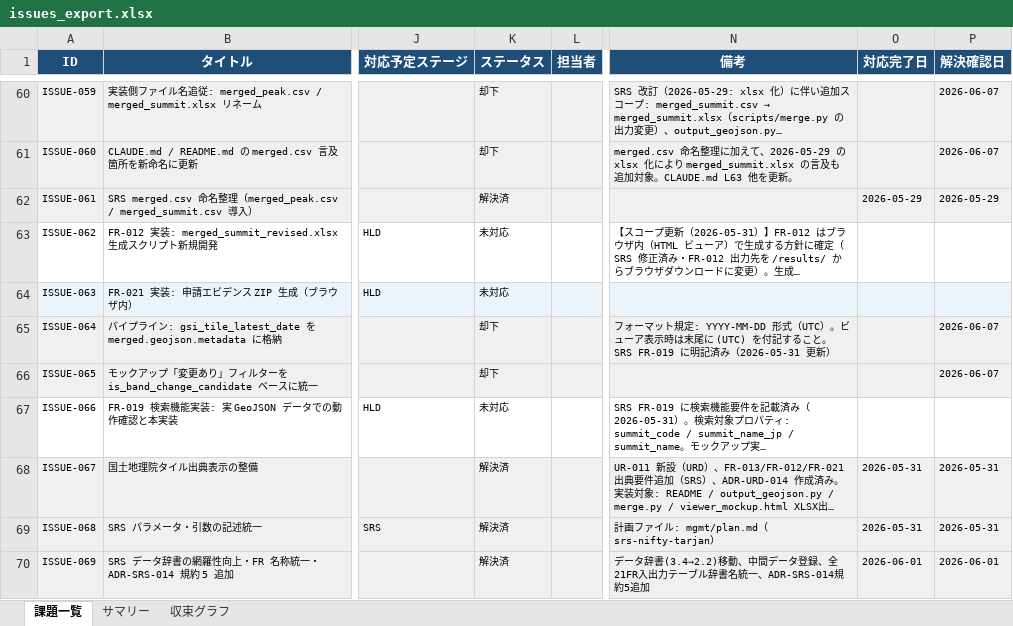
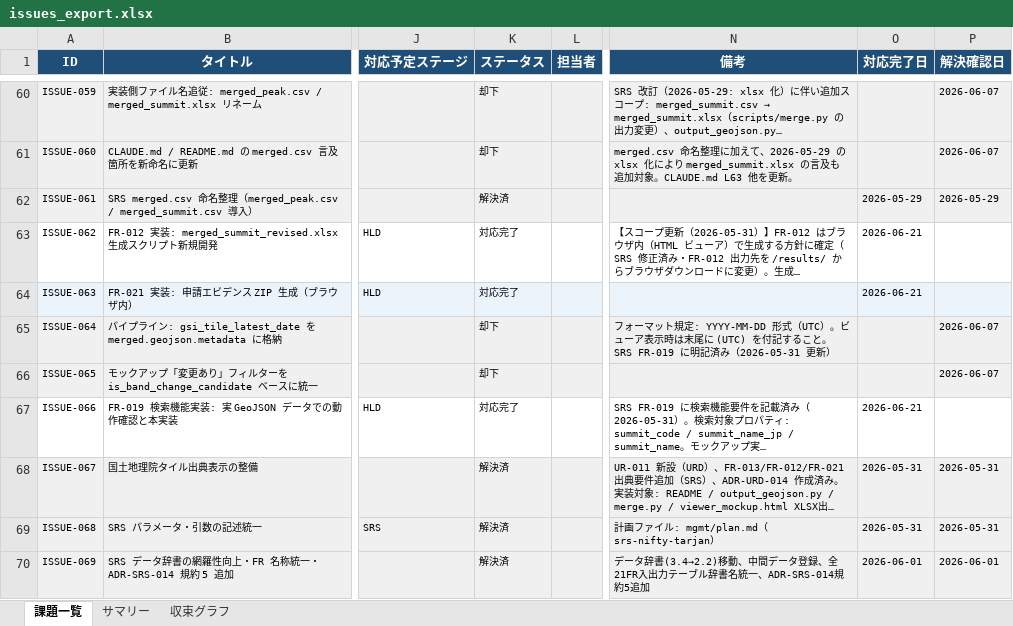
Before and after one commit to JJ1XGO/findsummits, an Excel workbook: mgmt/tracker/reports/issues_export.xlsx, sheet 課題一覧, drawn as a sheet; only a part is shown, gaps mark what is left out; long unchanged cells end in …; values as stored, in another font and other column widths than the file's, no borders; the diff covers the shown part only; the diff names each change by its address in the sheet, - before the commit and + after, or states it on an @@ line.

```diff
--- a/mgmt/tracker/reports/issues_export.xlsx (sheet 課題一覧)
+++ b/mgmt/tracker/reports/issues_export.xlsx (sheet 課題一覧)
-K63:K64 (ステータス): 未対応
+K63:K64 (ステータス): 対応完了
-O63:O64 (対応完了日): (empty)
+O63:O64 (対応完了日): 2026-06-21
-K67 (ステータス): 未対応
+K67 (ステータス): 対応完了
-O67 (対応完了日): (empty)
+O67 (対応完了日): 2026-06-21
```
Also changed, not shown: 1 added row and 6 edited cells elsewhere in this sheet, sheet サマリー, sheet 収束グラフ, charts or pictures, 1 other file.
